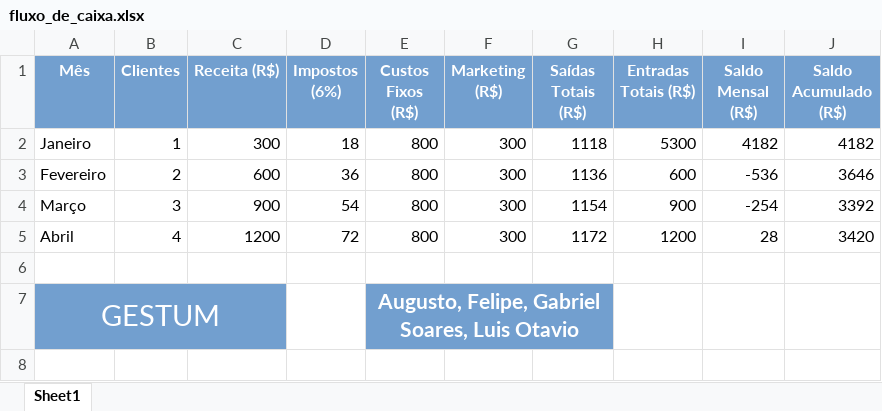
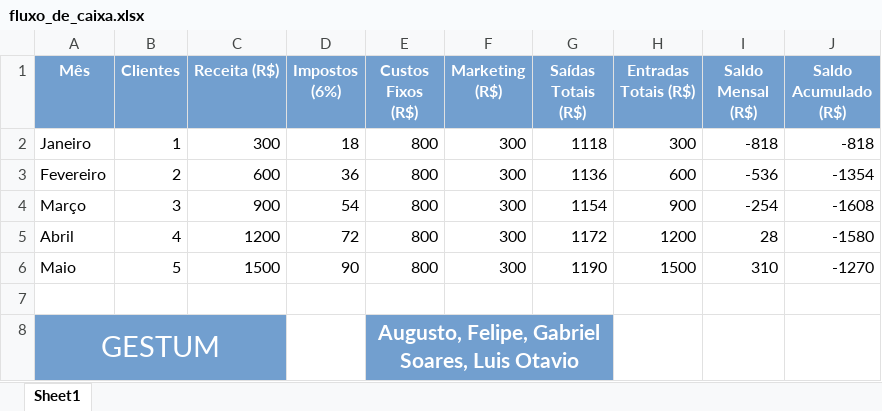
Before and after one commit to ICEI-PUC-Minas-PPC-CC/icei-puc-minas-ppc-cc-tai3-022025-gestum, an Excel workbook: docs/fluxo_de_caixa.xlsx, sheet Sheet1, drawn as a sheet; values as stored, in another font and other column widths than the file's, no borders; the diff names each change by its address in the sheet, - before the commit and + after, or states it on an @@ line.

Commit message:
Add files via upload

```diff
--- a/docs/fluxo_de_caixa.xlsx (sheet Sheet1)
+++ b/docs/fluxo_de_caixa.xlsx (sheet Sheet1)
-H2 (Entradas Totais (R$)): 5300
+H2 (Entradas Totais (R$)): 300
-I2 (Saldo Mensal (R$)): 4182
+I2 (Saldo Mensal (R$)): -818
-J2 (Saldo Acumulado (R$)): 4182
+J2 (Saldo Acumulado (R$)): -818
-J3 (Saldo Acumulado (R$)): 3646
+J3 (Saldo Acumulado (R$)): -1354
-J4 (Saldo Acumulado (R$)): 3392
+J4 (Saldo Acumulado (R$)): -1608
-J5 (Saldo Acumulado (R$)): 3420
+J5 (Saldo Acumulado (R$)): -1580
+row 6: Maio | 5 | 1500 | 90 | 800 | 300 | 1190 | 1500 | 310 | -1270
```
Also changed, not shown: formulas that keep their value.
